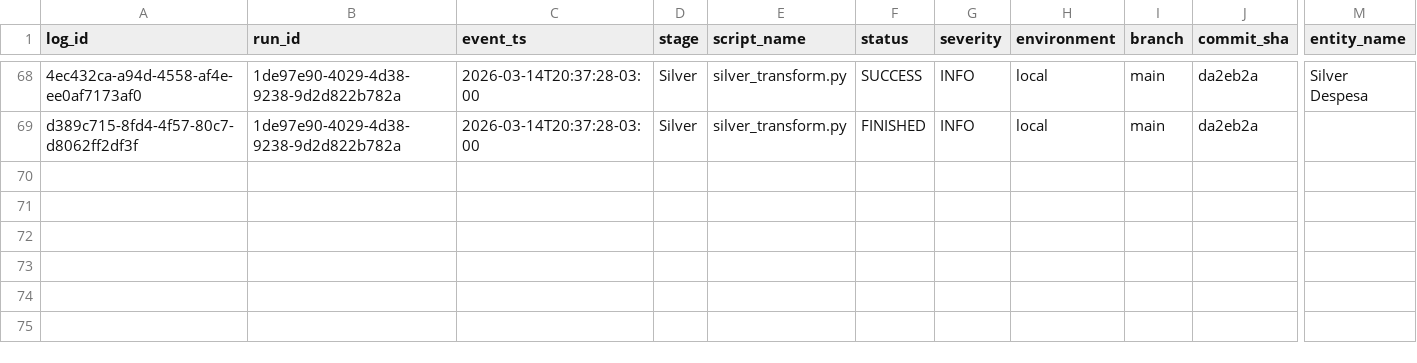
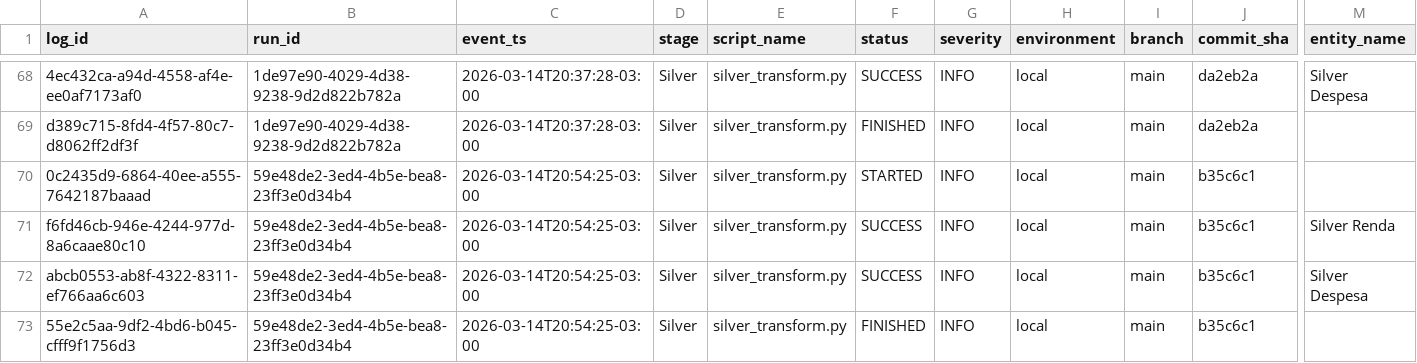
Before and after one commit to LuanChristianSilva/automacao-financeira-medalhao, a CSV file: logs/silver_transform_log.csv, drawn as a sheet; only a part is shown, gaps mark what is left out; rows hold the shown columns only; the diff names each change by its address in the sheet, - before the commit and + after, or states it on an @@ line.

```diff
--- a/logs/silver_transform_log.csv
+++ b/logs/silver_transform_log.csv
+row 70: 0c2435d9-6864-40ee-a555-7642187baaad | 59e48de2-3ed4-4b5e-bea8-23ff3e0d34b4 | 2026-03-14T20:54:25-03:00 | Silver | silver_transform.py | STARTED | INFO | local | main | b35c6c1
+row 71: f6fd46cb-946e-4244-977d-8a6caae80c10 | 59e48de2-3ed4-4b5e-bea8-23ff3e0d34b4 | 2026-03-14T20:54:25-03:00 | Silver | silver_transform.py | SUCCESS | INFO | local | main | b35c6c1 | Silver Renda
+row 72: abcb0553-ab8f-4322-8311-ef766aa6c603 | 59e48de2-3ed4-4b5e-bea8-23ff3e0d34b4 | 2026-03-14T20:54:25-03:00 | Silver | silver_transform.py | SUCCESS | INFO | local | main | b35c6c1 | Silver Despesa
+row 73: 55e2c5aa-9df2-4bd6-b045-cfff9f1756d3 | 59e48de2-3ed4-4b5e-bea8-23ff3e0d34b4 | 2026-03-14T20:54:25-03:00 | Silver | silver_transform.py | FINISHED | INFO | local | main | b35c6c1
```
Also changed, not shown: logs/extractor_log.csv, logs/gold_load_log.csv, 4 other files.
